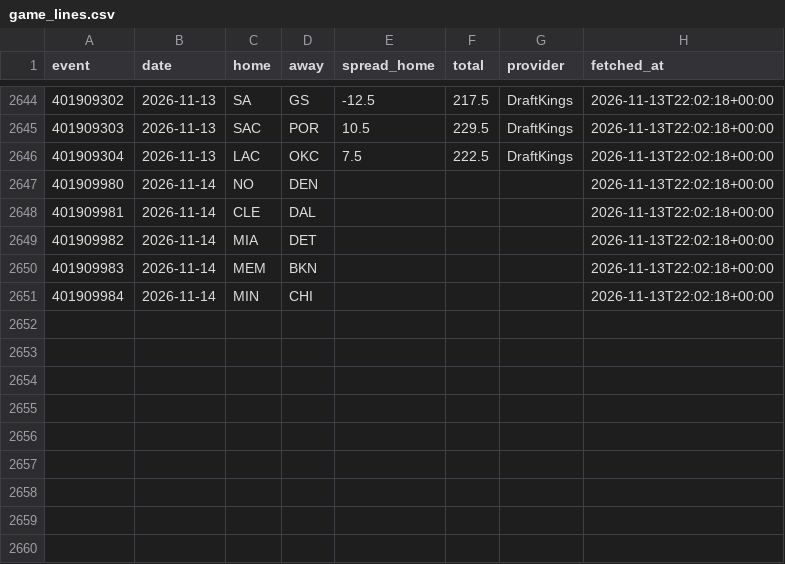
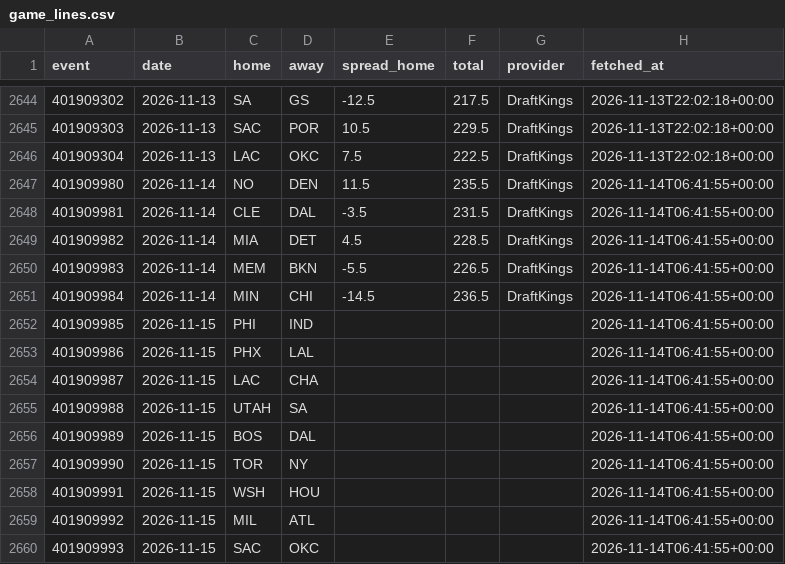
Before and after one commit to jlwin1995-alt/Bball, a CSV file: data/raw/game_lines.csv, drawn as a sheet; only a part is shown, gaps mark what is left out.

```diff
--- a/data/raw/game_lines.csv
+++ b/data/raw/game_lines.csv
@@ -2646,6 +2646,15 @@ event,date,home,away,spread_home,total,provider,fetched_at
 401909304,2026-11-13,LAC,OKC,7.5,222.5,DraftKings,2026-11-13T22:02:18+00:00
-401909980,2026-11-14,NO,DEN,,,,2026-11-13T22:02:18+00:00
-401909981,2026-11-14,CLE,DAL,,,,2026-11-13T22:02:18+00:00
-401909982,2026-11-14,MIA,DET,,,,2026-11-13T22:02:18+00:00
-401909983,2026-11-14,MEM,BKN,,,,2026-11-13T22:02:18+00:00
-401909984,2026-11-14,MIN,CHI,,,,2026-11-13T22:02:18+00:00
+401909980,2026-11-14,NO,DEN,11.5,235.5,DraftKings,2026-11-14T06:41:55+00:00
+401909981,2026-11-14,CLE,DAL,-3.5,231.5,DraftKings,2026-11-14T06:41:55+00:00
+401909982,2026-11-14,MIA,DET,4.5,228.5,DraftKings,2026-11-14T06:41:55+00:00
+401909983,2026-11-14,MEM,BKN,-5.5,226.5,DraftKings,2026-11-14T06:41:55+00:00
+401909984,2026-11-14,MIN,CHI,-14.5,236.5,DraftKings,2026-11-14T06:41:55+00:00
+401909985,2026-11-15,PHI,IND,,,,2026-11-14T06:41:55+00:00
+401909986,2026-11-15,PHX,LAL,,,,2026-11-14T06:41:55+00:00
+401909987,2026-11-15,LAC,CHA,,,,2026-11-14T06:41:55+00:00
+401909988,2026-11-15,UTAH,SA,,,,2026-11-14T06:41:55+00:00
+401909989,2026-11-15,BOS,DAL,,,,2026-11-14T06:41:55+00:00
+401909990,2026-11-15,TOR,NY,,,,2026-11-14T06:41:55+00:00
+401909991,2026-11-15,WSH,HOU,,,,2026-11-14T06:41:55+00:00
+401909992,2026-11-15,MIL,ATL,,,,2026-11-14T06:41:55+00:00
+401909993,2026-11-15,SAC,OKC,,,,2026-11-14T06:41:55+00:00
```
Also changed, not shown: data/log/injury_log.csv, data/log/player_bias.csv, 53 other files.
